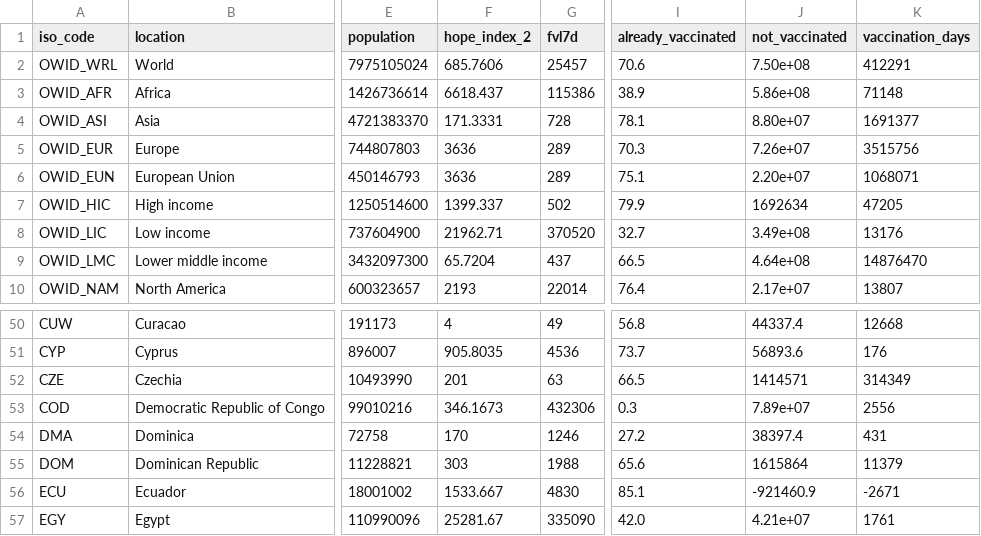
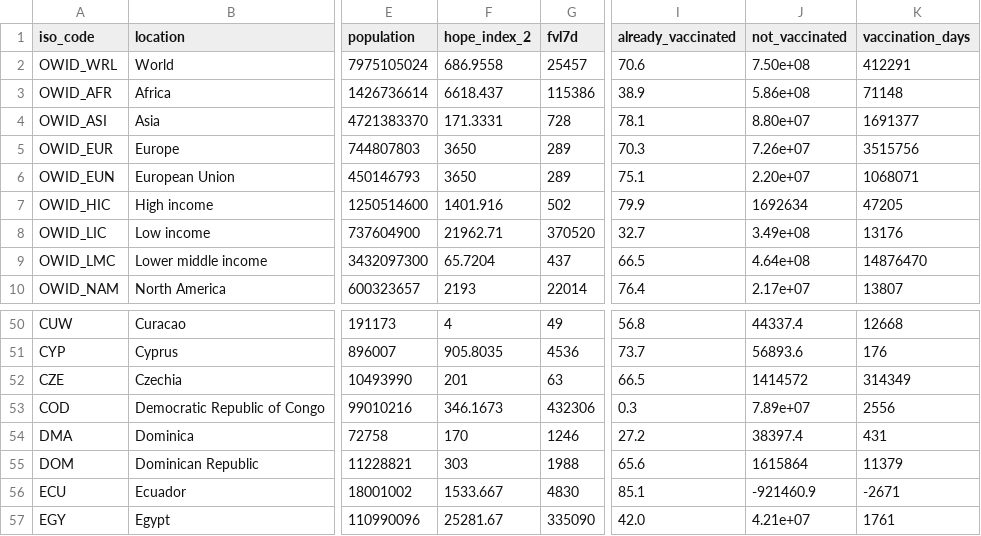
Before and after one commit to jonathanold/jonathanold.github.io, a CSV file: docs/otherdata/covid.csv, drawn as a sheet; only a part is shown, gaps mark what is left out; the diff names each change by its address in the sheet, - before the commit and + after, or states it on an @@ line.

```diff
--- a/docs/otherdata/covid.csv
+++ b/docs/otherdata/covid.csv
-F2 (hope_index_2): 685.7606
+F2 (hope_index_2): 686.9558
-F5:F6 (hope_index_2): 3636
+F5:F6 (hope_index_2): 3650
-F7 (hope_index_2): 1399.337
+F7 (hope_index_2): 1401.916
-J52 (not_vaccinated): 1414571
+J52 (not_vaccinated): 1414572
```
Also changed, not shown: static/otherdata/covid.csv.
